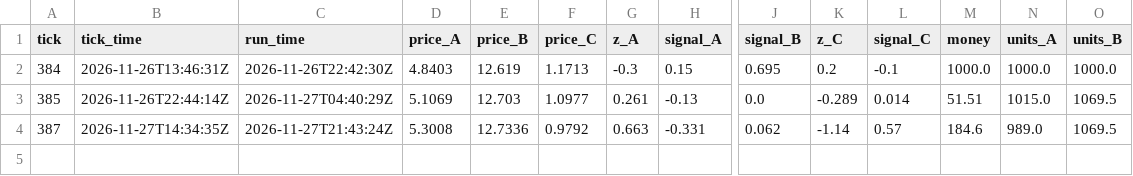
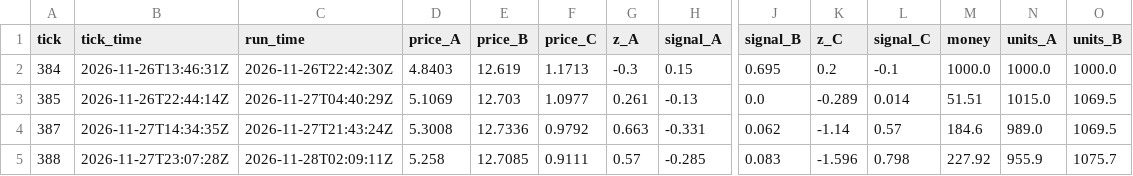
Before and after one commit to Paul72-hub/TraderIntelligent, a CSV file: data/history.csv, drawn as a sheet; only a part is shown, gaps mark what is left out; rows hold the shown columns only; the diff names each change by its address in the sheet, - before the commit and + after, or states it on an @@ line.

```diff
--- a/data/history.csv
+++ b/data/history.csv
+row 5: 388 | 2026-11-27T23:07:28Z | 2026-11-28T02:09:11Z | 5.258 | 12.7085 | 0.9111 | 0.57 | -0.285 | 0.083 | -1.596 | 0.798 | 227.92 | 955.9 | 1075.7
```
Also changed, not shown: 1 other file.
